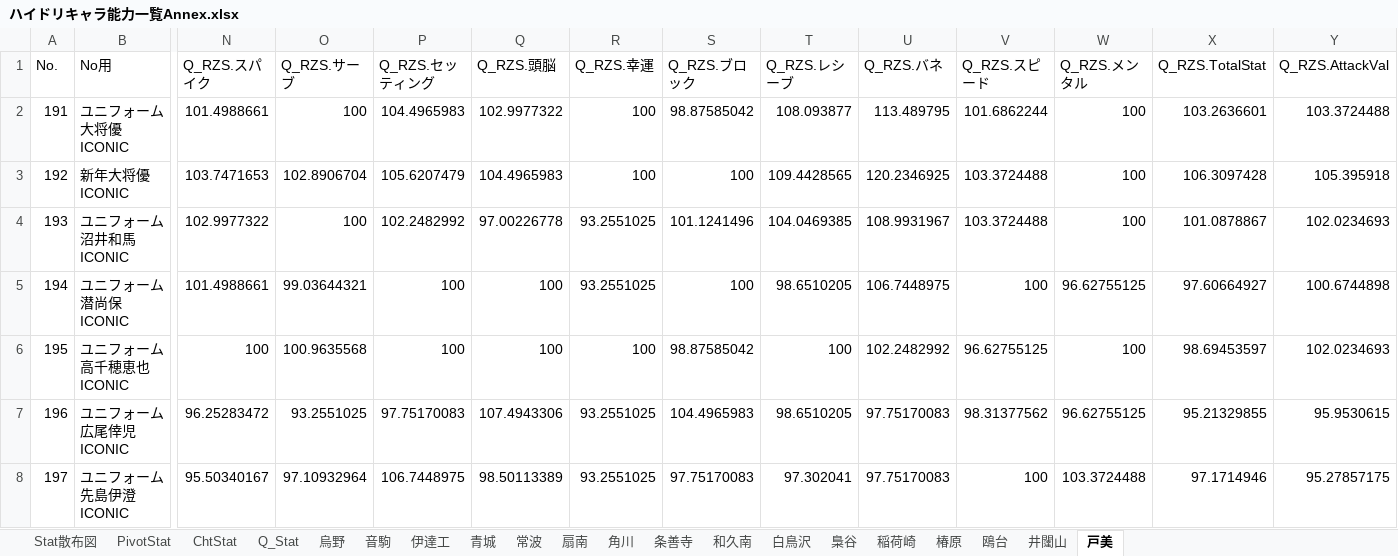
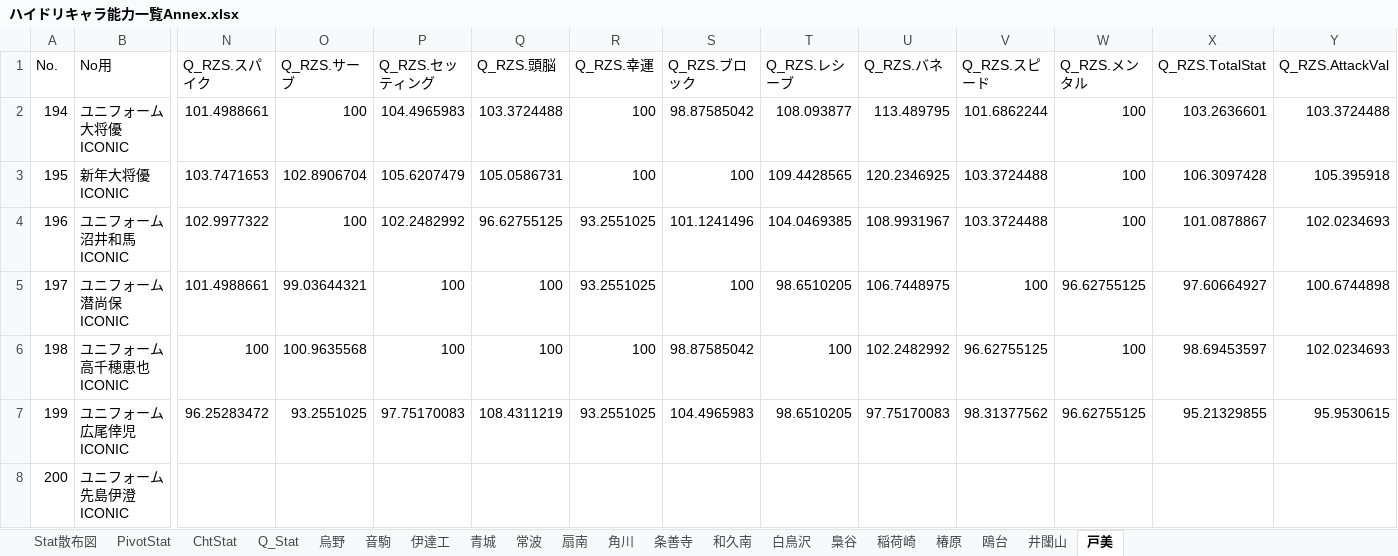
Before and after one commit to GentlemensLotus/haikyuu_haidream_public, an Excel workbook: PlayersParams/ハイドリキャラ能力一覧Annex.xlsx, sheet 戸美, drawn as a sheet; only a part is shown, gaps mark what is left out; values as stored, in another font and other column widths than the file's, no borders; table styles not drawn; the diff covers the shown part only; the diff names each change by its address in the sheet, - before the commit and + after, or states it on an @@ line.

```diff
--- a/PlayersParams/ハイドリキャラ能力一覧Annex.xlsx (sheet 戸美)
+++ b/PlayersParams/ハイドリキャラ能力一覧Annex.xlsx (sheet 戸美)
@@ column A (No.) renumbered from row 2 down @@
-Q2 (Q_RZS.頭脳): 102.9977322
+Q2 (Q_RZS.頭脳): 103.3724488
-Q3 (Q_RZS.頭脳): 104.4965983
+Q3 (Q_RZS.頭脳): 105.0586731
-Q4 (Q_RZS.頭脳): 97.00226778
+Q4 (Q_RZS.頭脳): 96.62755125
-Q7 (Q_RZS.頭脳): 107.4943306
+Q7 (Q_RZS.頭脳): 108.4311219
-N8 (Q_RZS.スパイク): 95.50340167
+N8 (Q_RZS.スパイク): (empty)
-O8 (Q_RZS.サーブ): 97.10932964
+O8 (Q_RZS.サーブ): (empty)
-P8 (Q_RZS.セッティング): 106.7448975
+P8 (Q_RZS.セッティング): (empty)
-Q8 (Q_RZS.頭脳): 98.50113389
+Q8 (Q_RZS.頭脳): (empty)
-R8 (Q_RZS.幸運): 93.2551025
+R8 (Q_RZS.幸運): (empty)
-S8 (Q_RZS.ブロック): 97.75170083
+S8 (Q_RZS.ブロック): (empty)
-T8 (Q_RZS.レシーブ): 97.302041
+T8 (Q_RZS.レシーブ): (empty)
-U8 (Q_RZS.バネ): 97.75170083
+U8 (Q_RZS.バネ): (empty)
-V8 (Q_RZS.スピード): 100
+V8 (Q_RZS.スピード): (empty)
-W8 (Q_RZS.メンタル): 103.3724488
+W8 (Q_RZS.メンタル): (empty)
-X8 (Q_RZS.TotalStat): 97.1714946
+X8 (Q_RZS.TotalStat): (empty)
-Y8 (Q_RZS.AttackVal): 95.27857175
+Y8 (Q_RZS.AttackVal): (empty)
```
Also changed, not shown: 36 edited cells elsewhere in this sheet, sheet Q_Stat, sheet 椿原, sheet PivotStat, sheet 青城, sheet 烏野, sheet 音駒, 11 more sheets, charts or pictures, 2 other files.
